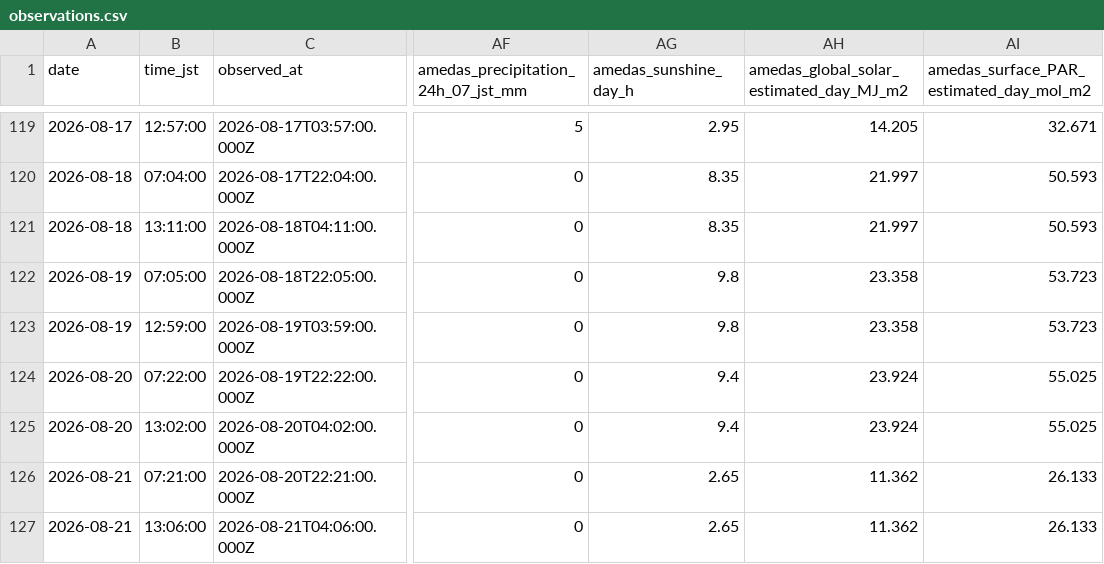
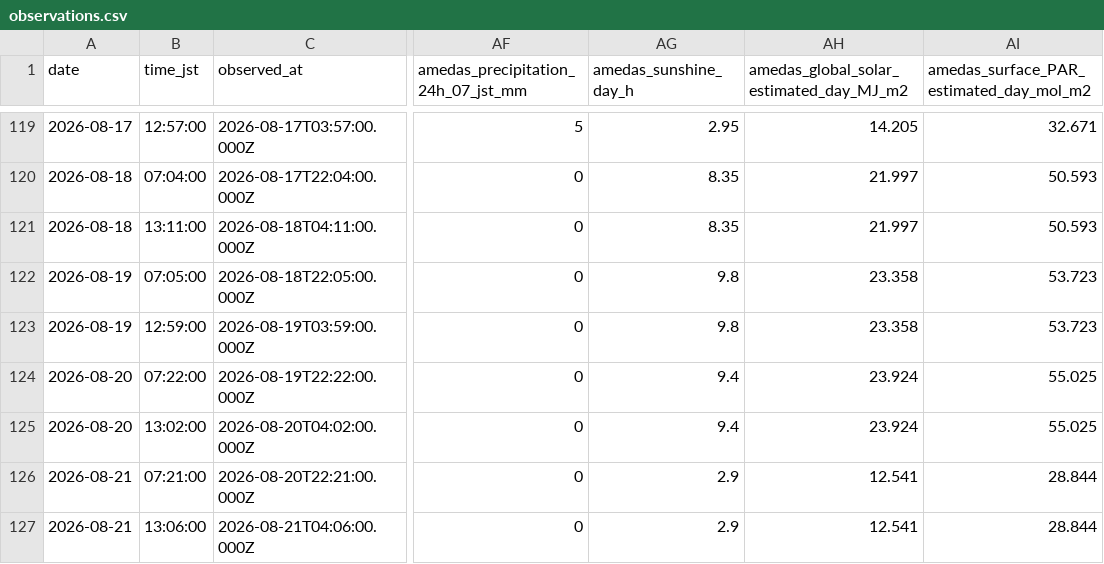
Before and after one commit to hiroshi75/ohgurigawa-water-observatory, a CSV file: data/observations.csv, drawn as a sheet; only a part is shown, gaps mark what is left out; the diff names each change by its address in the sheet, - before the commit and + after, or states it on an @@ line.

Commit message:
Publish observation data 2026-08-21

```diff
--- a/data/observations.csv
+++ b/data/observations.csv
-AG126:AG127 (amedas_sunshine_day_h): 2.65
+AG126:AG127 (amedas_sunshine_day_h): 2.9
-AH126:AH127: 11.362
+AH126:AH127: 12.541
-AI126:AI127: 26.133
+AI126:AI127: 28.844
```
Also changed, not shown: data/daily_metrics.csv, 7 other files.
